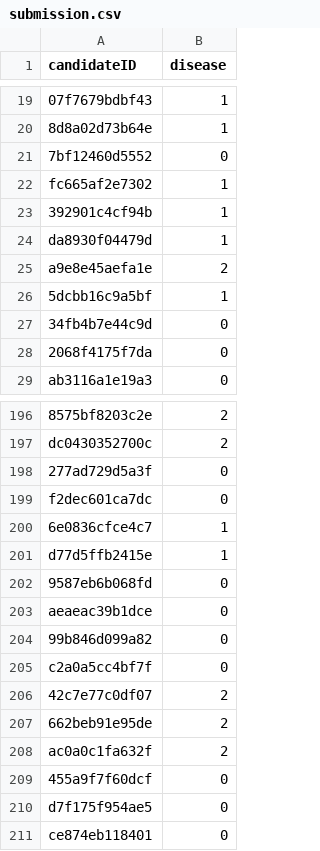
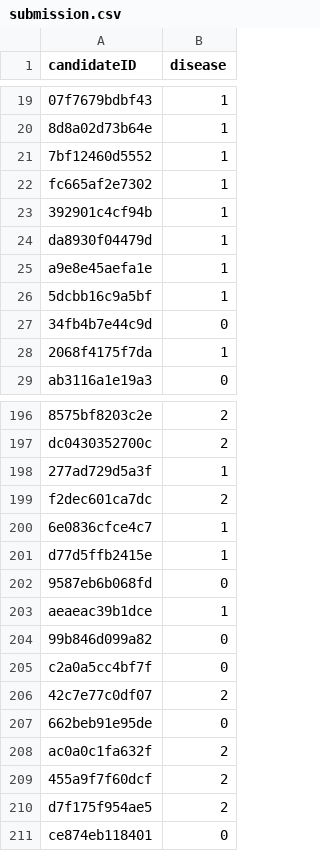
Before and after one commit to csera5/MedicalSoundClassification, a CSV file: submission.csv, drawn as a sheet; only a part is shown, gaps mark what is left out; the diff covers the shown part only; the diff names each change by its address in the sheet, - before the commit and + after, or states it on an @@ line.

Commit message:
Improved data augmentation

```diff
--- a/submission.csv
+++ b/submission.csv
-B21 (disease): 0
+B21 (disease): 1
-B25 (disease): 2
+B25 (disease): 1
-B28 (disease): 0
+B28 (disease): 1
-B198 (disease): 0
+B198 (disease): 1
-B199 (disease): 0
+B199 (disease): 2
-B203 (disease): 0
+B203 (disease): 1
-B207 (disease): 2
+B207 (disease): 0
-B209:B210 (disease): 0
+B209:B210 (disease): 2
```
Also changed, not shown: 29 edited cells elsewhere in this file, 2 other files.
